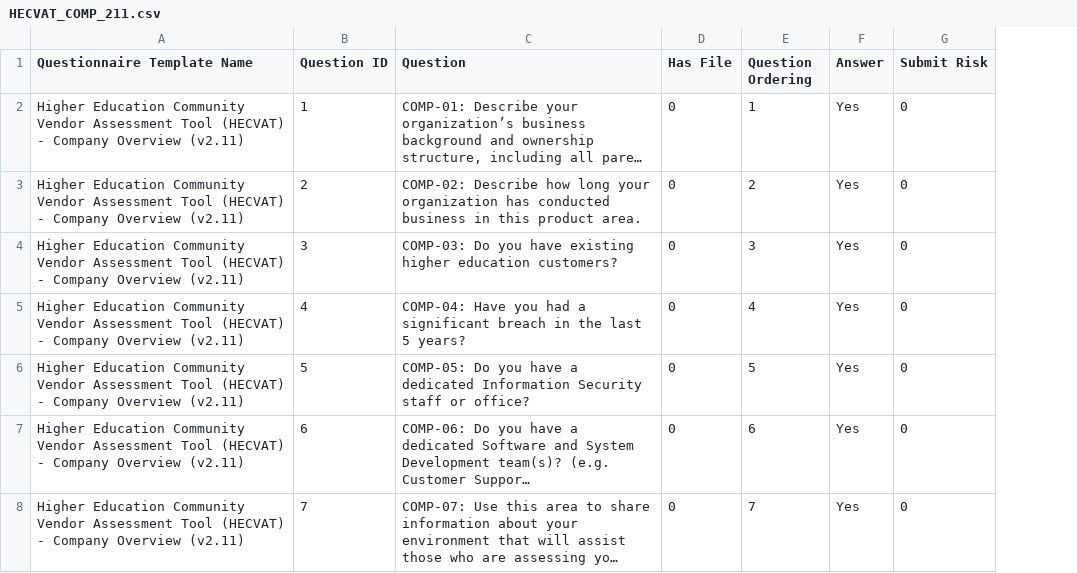
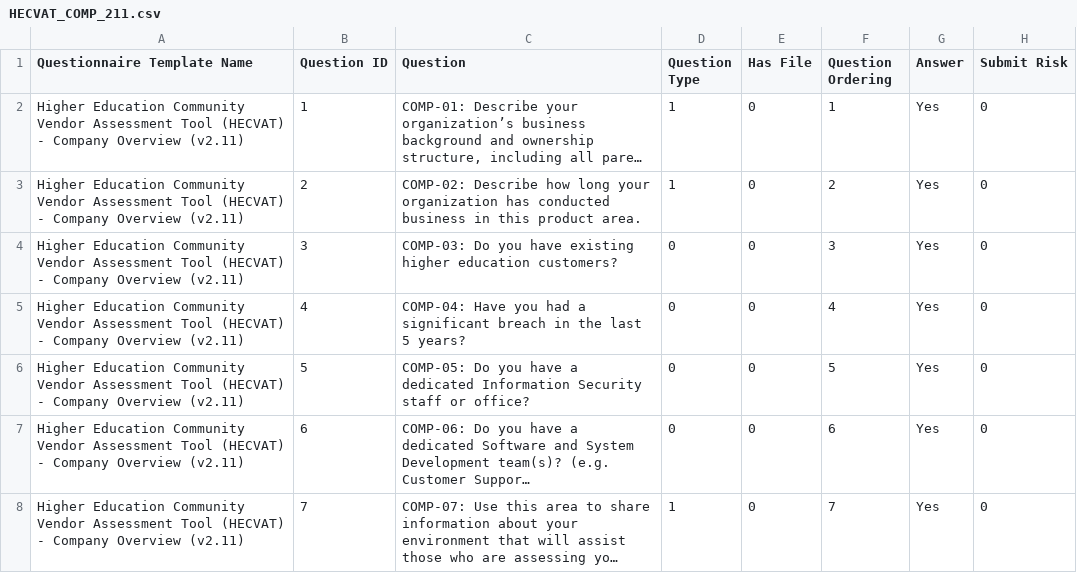
Before and after one commit to simplerisk/import-content, a CSV file: Risk Assessments/HECVAT Full/HECVAT_COMP_211.csv, drawn as a sheet; only a part is shown; long unchanged cells end in …; the diff covers the shown part only; the diff names each change by its address in the sheet, - before the commit and + after, or states it on an @@ line.

```diff
--- a/Risk Assessments/HECVAT Full/HECVAT_COMP_211.csv
+++ b/Risk Assessments/HECVAT Full/HECVAT_COMP_211.csv
+column D (Question Type), rows 2-8: 1 | 1 | 0 | 0 | 0 | 0 | 1
```
Also changed, not shown: 3 removed rows elsewhere in this file, Risk Assessments/HECVAT Full/HECVAT_CHNG_211.csv, Risk Assessments/HECVAT Full/HECVAT_DCTR_211.csv, 12 other files.
